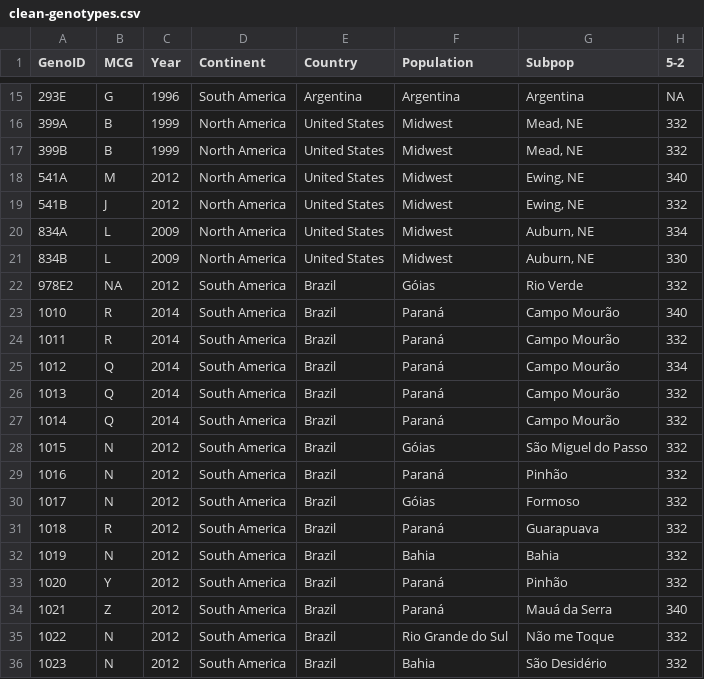
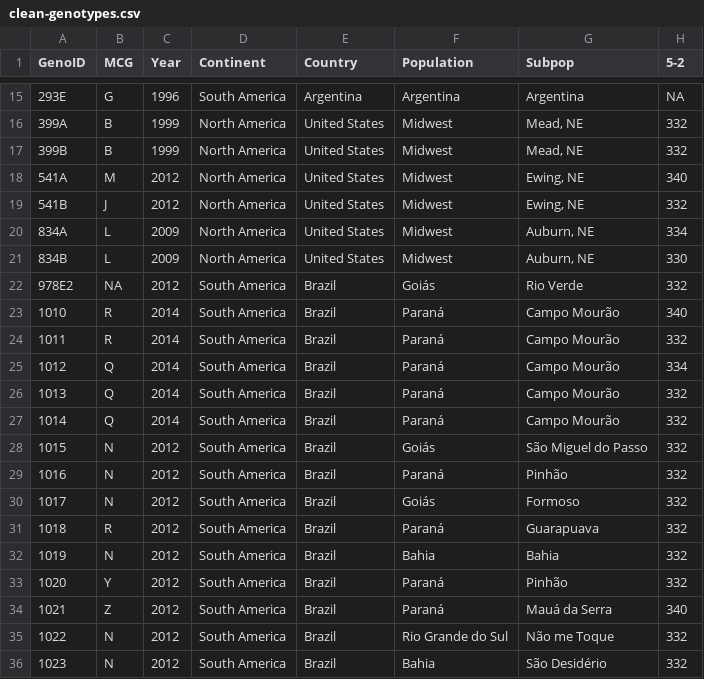
Before and after one commit to everhartlab/brazil-sclerotinia-2017, a CSV file: data/clean-genotypes.csv, drawn as a sheet; only a part is shown, gaps mark what is left out; the diff covers the shown part only; the diff names each change by its address in the sheet, - before the commit and + after, or states it on an @@ line.

Commit message:
Fix misspelling
Both Minas Gerais and Goiás were misspelled, which
affected all figures and tables. This has been
fixed.

```diff
--- a/data/clean-genotypes.csv
+++ b/data/clean-genotypes.csv
-F22 (Population): Góias
+F22 (Population): Goiás
-F28 (Population): Góias
+F28 (Population): Goiás
-F30 (Population): Góias
+F30 (Population): Goiás
```
Also changed, not shown: 22 edited cells elsewhere in this file, tables/country-population-year-n.csv, tables/diversity-statistics.csv, 10 other files.
